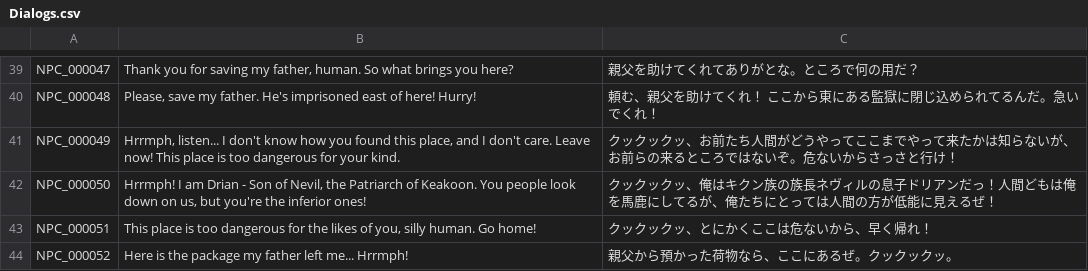
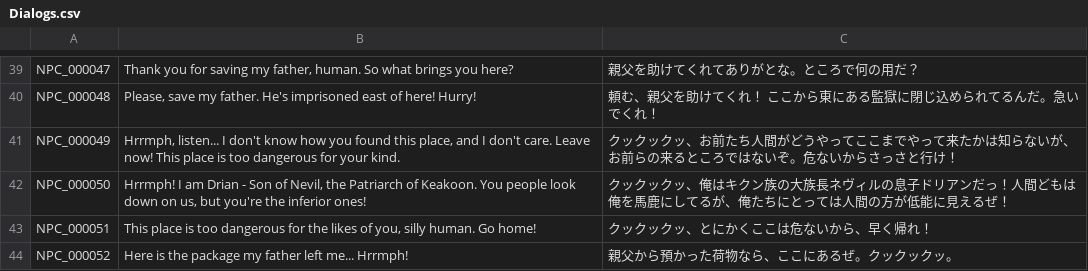
Before and after one commit to Gala-Lab/Flyff-Universe-Translations, a CSV file: Japanese/Dialogs.csv, drawn as a sheet; only a part is shown, gaps mark what is left out.

Commit message:
Minor revisions

```diff
--- a/Japanese/Dialogs.csv
+++ b/Japanese/Dialogs.csv
@@ -41,3 +41,3 @@ NPC_000048,"Please, save my father. He's imprisoned east of here! Hurry!",頼む
 NPC_000049,"Hrrmph, listen... I don't know how you found this place, and I don't care. Leave now! This place is too dangerous for your kind.",クックックッ、お前たち人間がどうやってここまでやって来たかは知らないが、お前らの来るところではないぞ。危ないからさっさと行け！
-NPC_000050,"Hrrmph! I am Drian - Son of Nevil, the Patriarch of Keakoon. You people look down on us, but you're the inferior ones!",クックックッ、俺はキクン族の族長ネヴィルの息子ドリアンだっ！人間どもは俺を馬鹿にしてるが、俺たちにとっては人間の方が低能に見えるぜ！
+NPC_000050,"Hrrmph! I am Drian - Son of Nevil, the Patriarch of Keakoon. You people look down on us, but you're the inferior ones!",クックックッ、俺はキクン族の大族長ネヴィルの息子ドリアンだっ！人間どもは俺を馬鹿にしてるが、俺たちにとっては人間の方が低能に見えるぜ！
 NPC_000051,"This place is too dangerous for the likes of you, silly human. Go home!",クックックッ、とにかくここは危ないから、早く帰れ！
```
